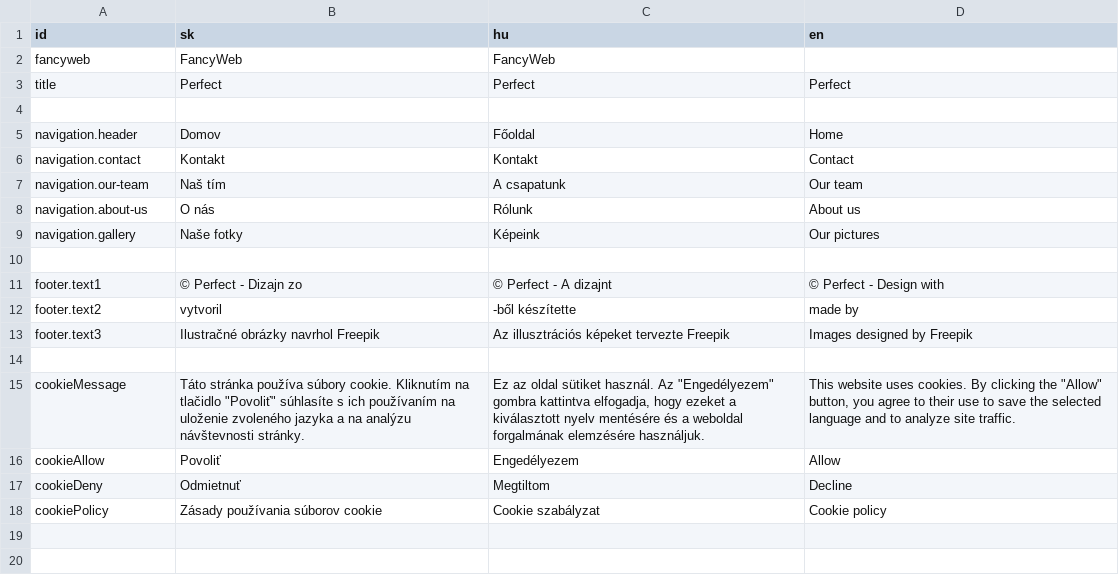
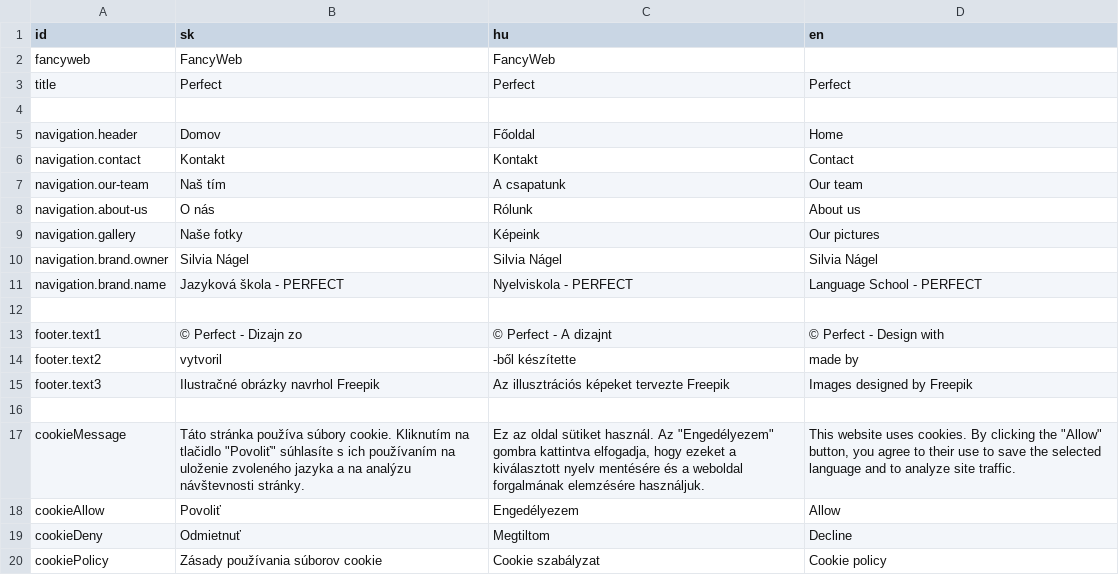
Before and after one commit to krisztiantothfiit/krisztiantothfiit.github.io, a CSV file: i18n/i18n.csv, drawn as a sheet; the diff names each change by its address in the sheet, - before the commit and + after, or states it on an @@ line.

Commit message:
Colors, fonts, navigation

```diff
--- a/i18n/i18n.csv
+++ b/i18n/i18n.csv
+row 10: navigation.brand.owner | Silvia Nágel | Silvia Nágel | Silvia Nágel
+row 11: navigation.brand.name | Jazyková škola - PERFECT | Nyelviskola - PERFECT | Language School - PERFECT
```
Also changed, not shown: 25 other files.
